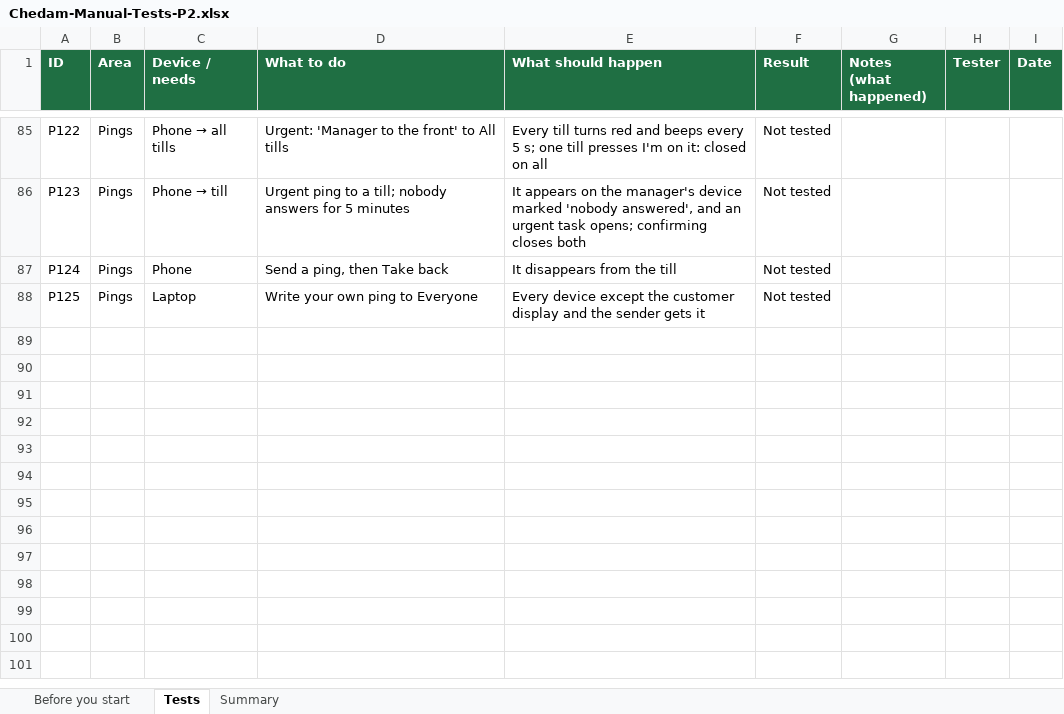
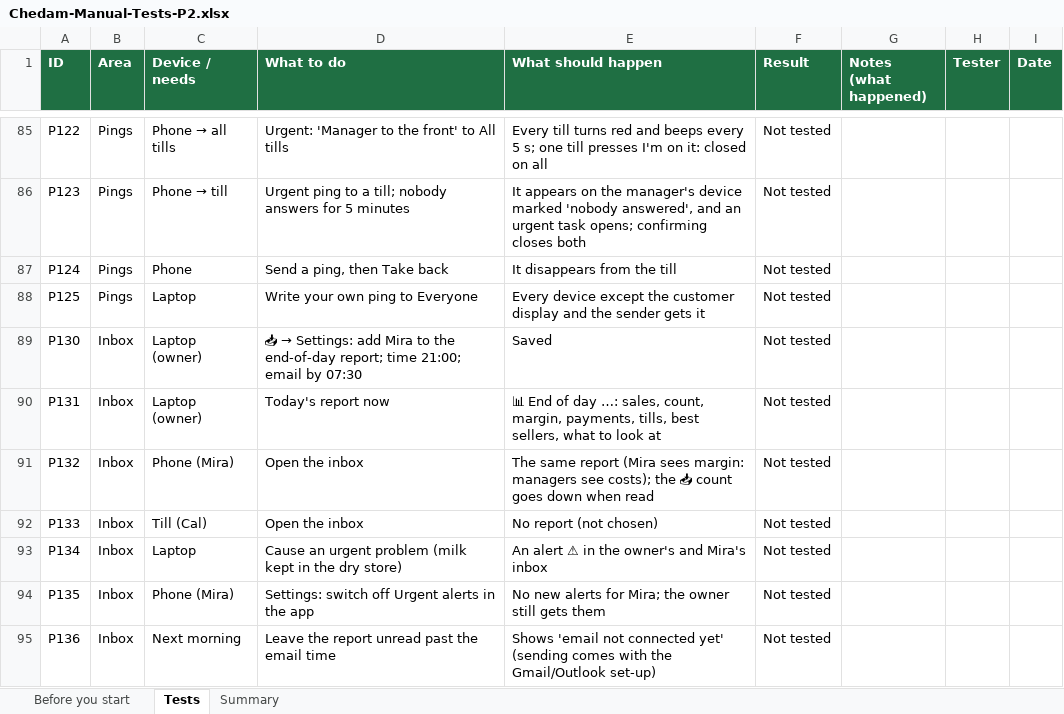
Before and after one commit to repatikosamid-prog/chedam, an Excel workbook: docs/testing/Chedam-Manual-Tests-P2.xlsx, sheet Tests, drawn as a sheet; only a part is shown, gaps mark what is left out; values as stored, in another font and other column widths than the file's, no borders; conditional formats not drawn; the diff names each change by its address in the sheet, - before the commit and + after, or states it on an @@ line.

```diff
--- a/docs/testing/Chedam-Manual-Tests-P2.xlsx (sheet Tests)
+++ b/docs/testing/Chedam-Manual-Tests-P2.xlsx (sheet Tests)
+row 89: P130 | Inbox | Laptop (owner) | 📥 → Settings: add Mira to the end-of-day report; time 21:00; email by 07:30 | Saved | Not tested
+row 90: P131 | Inbox | Laptop (owner) | Today's report now | 📊 End of day …: sales, count, margin, payments, tills, best sellers, what to look at | Not tested
+row 91: P132 | Inbox | Phone (Mira) | Open the inbox | The same report (Mira sees margin: managers see costs); the 📥 count goes down when read | Not tested
+row 92: P133 | Inbox | Till (Cal) | Open the inbox | No report (not chosen) | Not tested
+row 93: P134 | Inbox | Laptop | Cause an urgent problem (milk kept in the dry store) | An alert ⚠ in the owner's and Mira's inbox | Not tested
+row 94: P135 | Inbox | Phone (Mira) | Settings: switch off Urgent alerts in the app | No new alerts for Mira; the owner still gets them | Not tested
+row 95: P136 | Inbox | Next morning | Leave the report unread past the email time | Shows 'email not connected yet' (sending comes with the Gmail/Outlook set-up) | Not tested
```
Also changed, not shown: sheet Summary, 15 other files.
